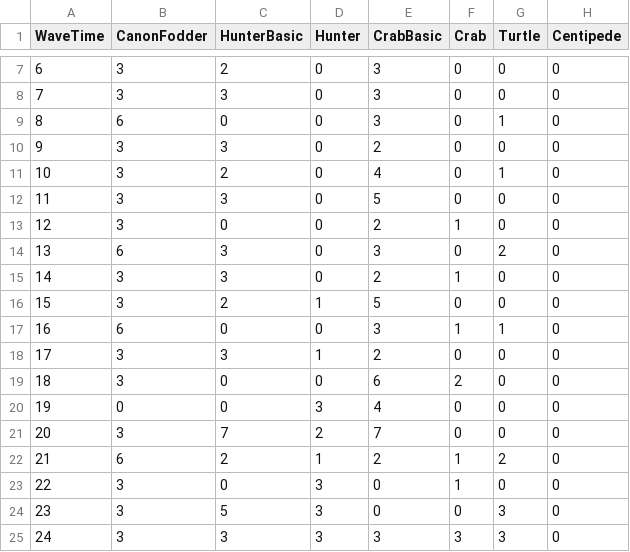
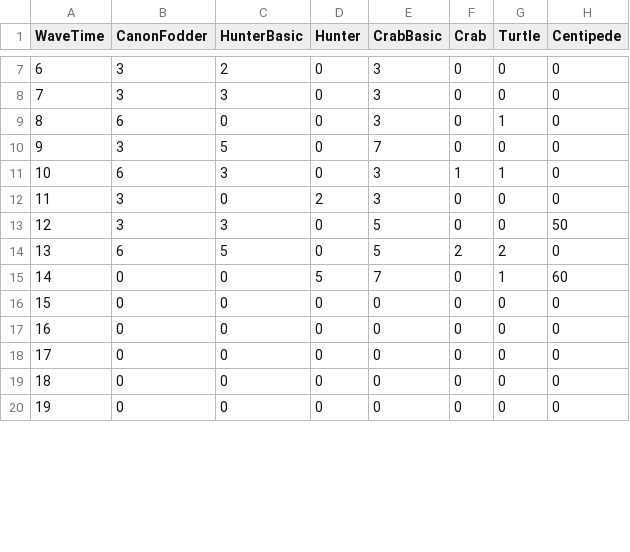
Before and after one commit to Slenderpi/RazorCyclone, a CSV file: Assets/Misc/Endless Waves.csv, drawn as a sheet; only a part is shown, gaps mark what is left out; removed rows and columns are numbered as before the commit, all else as after; the diff covers the shown part only; the diff names each change by its address in the sheet, - before the commit and + after, or states it on an @@ line.

Commit message:
Balance centipede and waves

```diff
--- a/Assets/Misc/Endless Waves.csv
+++ b/Assets/Misc/Endless Waves.csv
-C10 (HunterBasic): 3
+C10 (HunterBasic): 5
-E10 (CrabBasic): 2
+E10 (CrabBasic): 7
-row 11: 10 | 3 | 2 | 0 | 4 | 0 | 1 | 0
-row 12: 11 | 3 | 3 | 0 | 5 | 0 | 0 | 0
-row 13: 12 | 3 | 0 | 0 | 2 | 1 | 0 | 0
@@ column A (WaveTime) renumbered between rows 11 and 18 @@
-F11 (Crab): 0
+F11 (Crab): 1
-G11 (Turtle): 2
+G11 (Turtle): 1
-row 15: 14 | 3 | 3 | 0 | 2 | 1 | 0 | 0
-C12 (HunterBasic): 2
+C12 (HunterBasic): 0
-D12 (Hunter): 1
+D12 (Hunter): 2
-E12 (CrabBasic): 5
+E12 (CrabBasic): 3
-row 17: 16 | 6 | 0 | 0 | 3 | 1 | 1 | 0
-D13 (Hunter): 1
+D13 (Hunter): 0
-E13 (CrabBasic): 2
+E13 (CrabBasic): 5
-H13 (Centipede): 0
+H13 (Centipede): 50
+row 14: 13 | 6 | 5 | 0 | 5 | 2 | 2 | 0
+row 15: 14 | 0 | 0 | 5 | 7 | 0 | 1 | 60
-B16 (CanonFodder): 3
+B16 (CanonFodder): 0
-E16 (CrabBasic): 6
+E16 (CrabBasic): 0
-F16 (Crab): 2
+F16 (Crab): 0
-D17 (Hunter): 3
+D17 (Hunter): 0
-E17 (CrabBasic): 4
+E17 (CrabBasic): 0
-row 21: 20 | 3 | 7 | 2 | 7 | 0 | 0 | 0
-row 22: 21 | 6 | 2 | 1 | 2 | 1 | 2 | 0
-B18 (CanonFodder): 3
+B18 (CanonFodder): 0
-D18 (Hunter): 3
+D18 (Hunter): 0
-F18 (Crab): 1
+F18 (Crab): 0
-row 24: 23 | 3 | 5 | 3 | 0 | 0 | 3 | 0
-row 25: 24 | 3 | 3 | 3 | 3 | 3 | 3 | 0
+row 19: 18 | 0 | 0 | 0 | 0 | 0 | 0 | 0
+row 20: 19 | 0 | 0 | 0 | 0 | 0 | 0 | 0
```
Also changed, not shown: 6 added rows elsewhere in this file, 4 other files.
